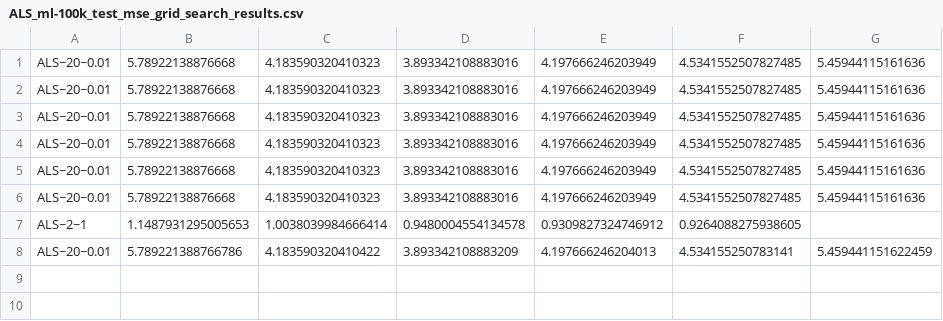
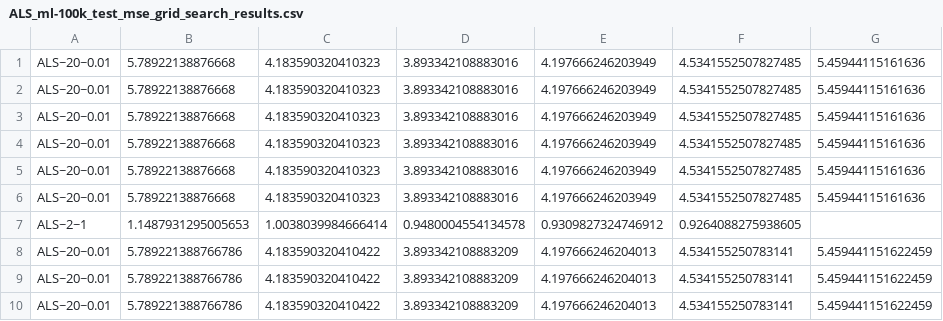
Before and after one commit to dacowan2/RecSys-final, a CSV file: Folder 2/results_als_ml-100k/ALS_ml-100k_test_mse_grid_search_results.csv, drawn as a sheet.

```diff
--- a/Folder 2/results_als_ml-100k/ALS_ml-100k_test_mse_grid_search_results.csv
+++ b/Folder 2/results_als_ml-100k/ALS_ml-100k_test_mse_grid_search_results.csv
@@ -8 +8,3 @@ ALS~2~1,1.1487931295005653,1.0038039984666414,0.9480004554134578,0.9309827324746
 ALS~20~0.01,5.789221388766786,4.183590320410422,3.893342108883209,4.197666246204013,4.534155250783141,5.459441151622459
+ALS~20~0.01,5.789221388766786,4.183590320410422,3.893342108883209,4.197666246204013,4.534155250783141,5.459441151622459
+ALS~20~0.01,5.789221388766786,4.183590320410422,3.893342108883209,4.197666246204013,4.534155250783141,5.459441151622459
```
Also changed, not shown: Folder 2/final_result_full.csv, Folder 2/ncf_models/model_0/model_info.csv, 5 other files.
